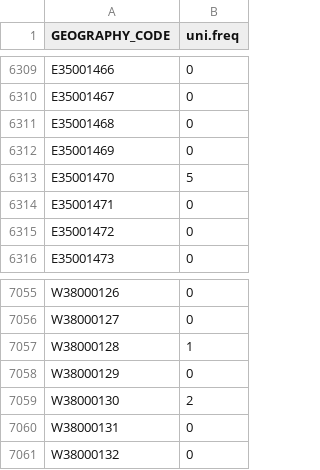
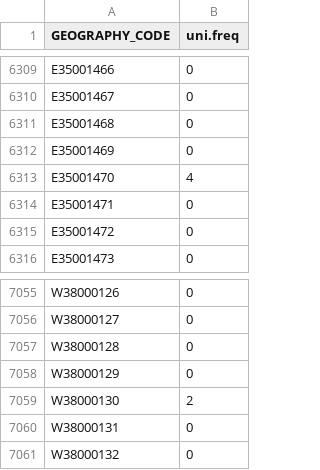
Before and after one commit to etranos/ict.un.us.uk, a CSV file: data/uk/raw/uni_freq.csv, drawn as a sheet; only a part is shown, gaps mark what is left out; the diff covers the shown part only.

```diff
--- a/data/uk/raw/uni_freq.csv
+++ b/data/uk/raw/uni_freq.csv
@@ -6312,3 +6312,3 @@ E35001468,0
 E35001469,0
-E35001470,5
+E35001470,4
 E35001471,0
@@ -7056,3 +7056,3 @@ W38000126,0
 W38000127,0
-W38000128,1
+W38000128,0
 W38000129,0
```
Also changed, not shown: 5 edited cells elsewhere in this file, data/usa/raw/uni_freq_us.csv, 14 other files.
